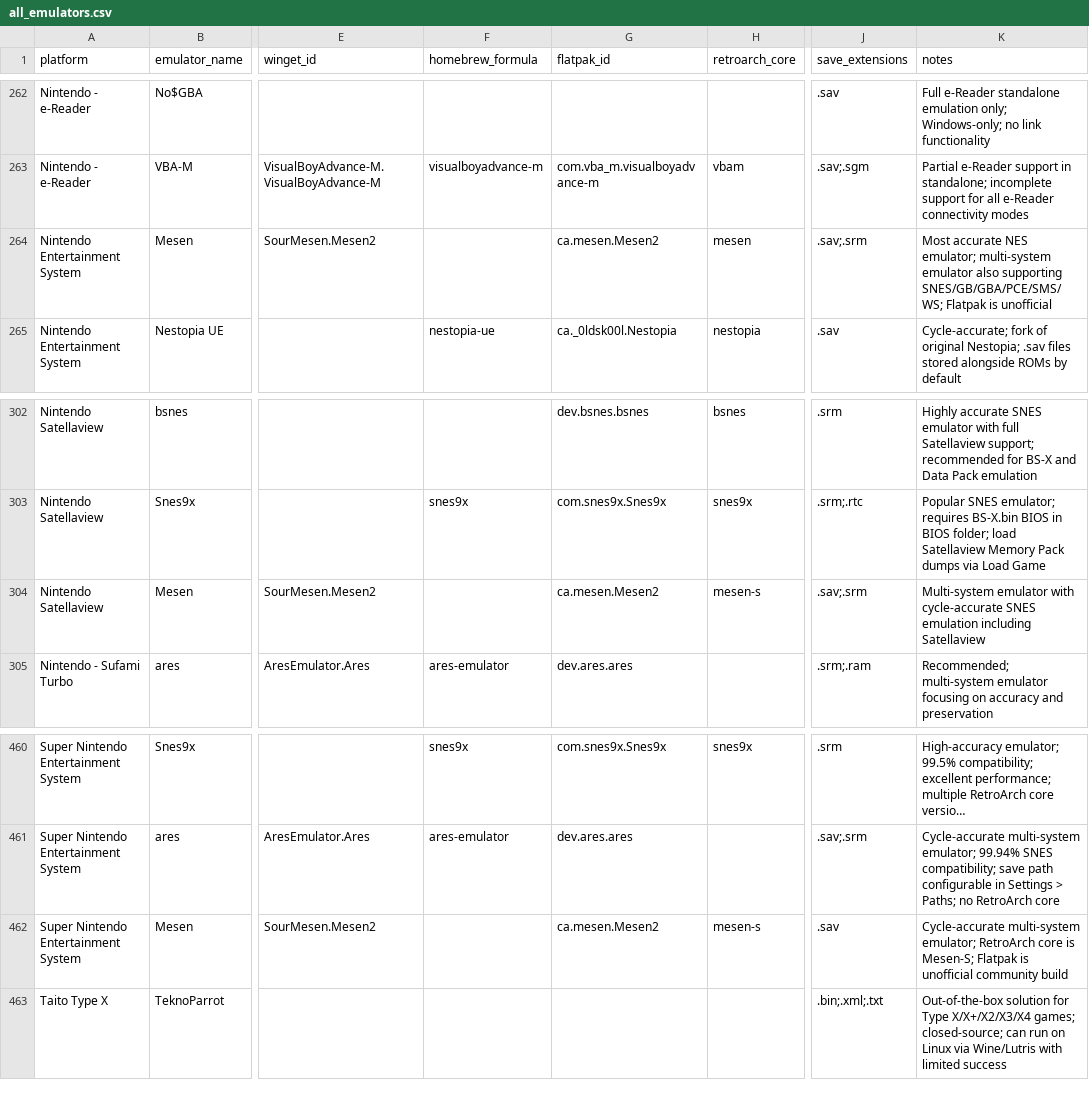
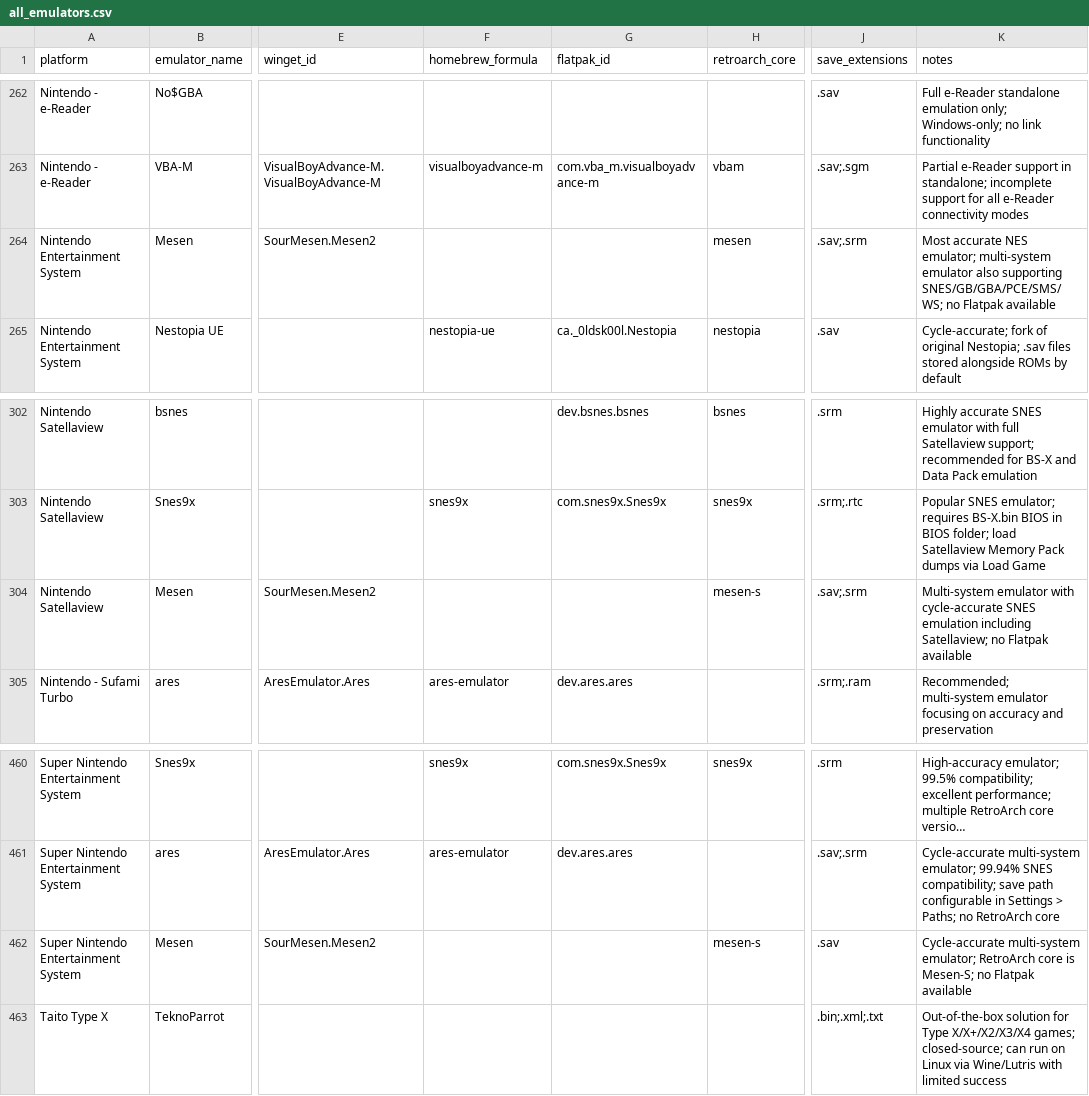
Before and after one commit to benwbooth/lunchbox, a CSV file: emulator_details/all_emulators.csv, drawn as a sheet; only a part is shown, gaps mark what is left out; long unchanged cells end in …; the diff names each change by its address in the sheet, - before the commit and + after, or states it on an @@ line.

Commit message:
Remove invalid Mesen flatpak_id - no Flathub package exists

```diff
--- a/emulator_details/all_emulators.csv
+++ b/emulator_details/all_emulators.csv
-G264 (flatpak_id): ca.mesen.Mesen2
+G264 (flatpak_id): (empty)
-K264 (notes): …supporting SNES/GB/GBA/PCE/SMS/WS; Flatpak is unofficial
+K264 (notes): …supporting SNES/GB/GBA/PCE/SMS/WS; no Flatpak available
-G304 (flatpak_id): ca.mesen.Mesen2
+G304 (flatpak_id): (empty)
-K304 (notes): …emulation including Satellaview
+K304 (notes): …emulation including Satellaview; no Flatpak available
-G462 (flatpak_id): ca.mesen.Mesen2
+G462 (flatpak_id): (empty)
-K462 (notes): …is Mesen-S; Flatpak is unofficial community build
+K462 (notes): …is Mesen-S; no Flatpak available
```
Also changed, not shown: 1 other file.
